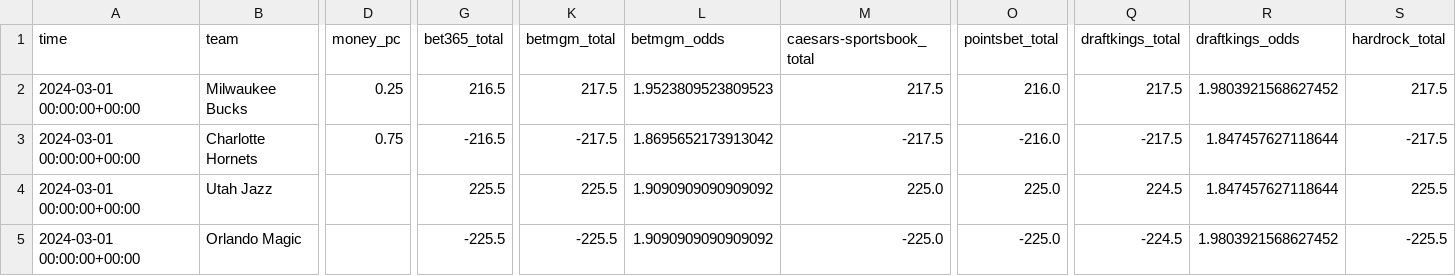
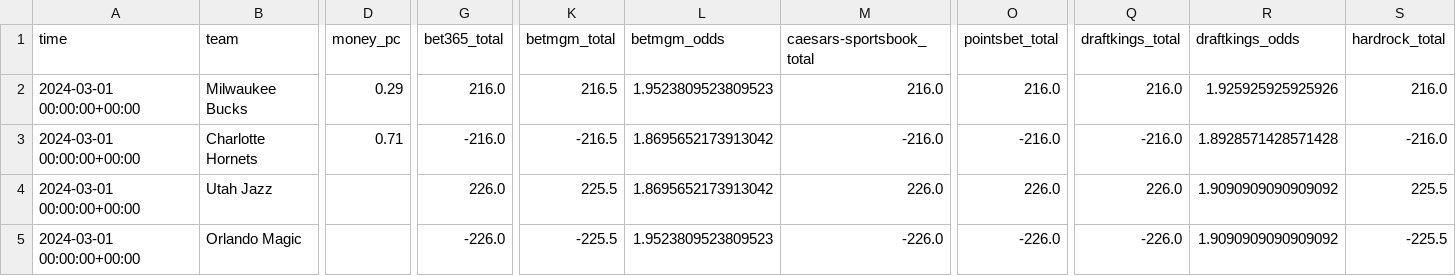
Before and after one commit to Donalcon/reverse_line_movement, a CSV file: nba_total_df.csv, drawn as a sheet; only a part is shown, gaps mark what is left out; the diff covers the shown part only; the diff names each change by its address in the sheet, - before the commit and + after, or states it on an @@ line.

```diff
--- a/nba_total_df.csv
+++ b/nba_total_df.csv
-D2 (money_pc): 0.25
+D2 (money_pc): 0.29
-G2 (bet365_total): 216.5
+G2 (bet365_total): 216.0
-K2 (betmgm_total): 217.5
+K2 (betmgm_total): 216.5
-M2 (caesars-sportsbook_total): 217.5
+M2 (caesars-sportsbook_total): 216.0
-Q2 (draftkings_total): 217.5
+Q2 (draftkings_total): 216.0
-R2 (draftkings_odds): 1.9803921568627452
+R2 (draftkings_odds): 1.925925925925926
-S2 (hardrock_total): 217.5
+S2 (hardrock_total): 216.0
-D3 (money_pc): 0.75
+D3 (money_pc): 0.71
-G3 (bet365_total): -216.5
+G3 (bet365_total): -216.0
-K3 (betmgm_total): -217.5
+K3 (betmgm_total): -216.5
-M3 (caesars-sportsbook_total): -217.5
+M3 (caesars-sportsbook_total): -216.0
-Q3 (draftkings_total): -217.5
+Q3 (draftkings_total): -216.0
-R3 (draftkings_odds): 1.847457627118644
+R3 (draftkings_odds): 1.8928571428571428
-S3 (hardrock_total): -217.5
+S3 (hardrock_total): -216.0
-G4 (bet365_total): 225.5
+G4 (bet365_total): 226.0
-L4 (betmgm_odds): 1.9090909090909092
+L4 (betmgm_odds): 1.8695652173913042
-M4 (caesars-sportsbook_total): 225.0
+M4 (caesars-sportsbook_total): 226.0
-O4 (pointsbet_total): 225.0
+O4 (pointsbet_total): 226.0
-Q4 (draftkings_total): 224.5
+Q4 (draftkings_total): 226.0
-R4 (draftkings_odds): 1.847457627118644
+R4 (draftkings_odds): 1.9090909090909092
-G5 (bet365_total): -225.5
+G5 (bet365_total): -226.0
-L5 (betmgm_odds): 1.9090909090909092
+L5 (betmgm_odds): 1.9523809523809523
-M5 (caesars-sportsbook_total): -225.0
+M5 (caesars-sportsbook_total): -226.0
-O5 (pointsbet_total): -225.0
+O5 (pointsbet_total): -226.0
-Q5 (draftkings_total): -224.5
+Q5 (draftkings_total): -226.0
-R5 (draftkings_odds): 1.9803921568627452
+R5 (draftkings_odds): 1.9090909090909092
```
Also changed, not shown: 79 edited cells elsewhere in this file, nba_spread_df.csv.
